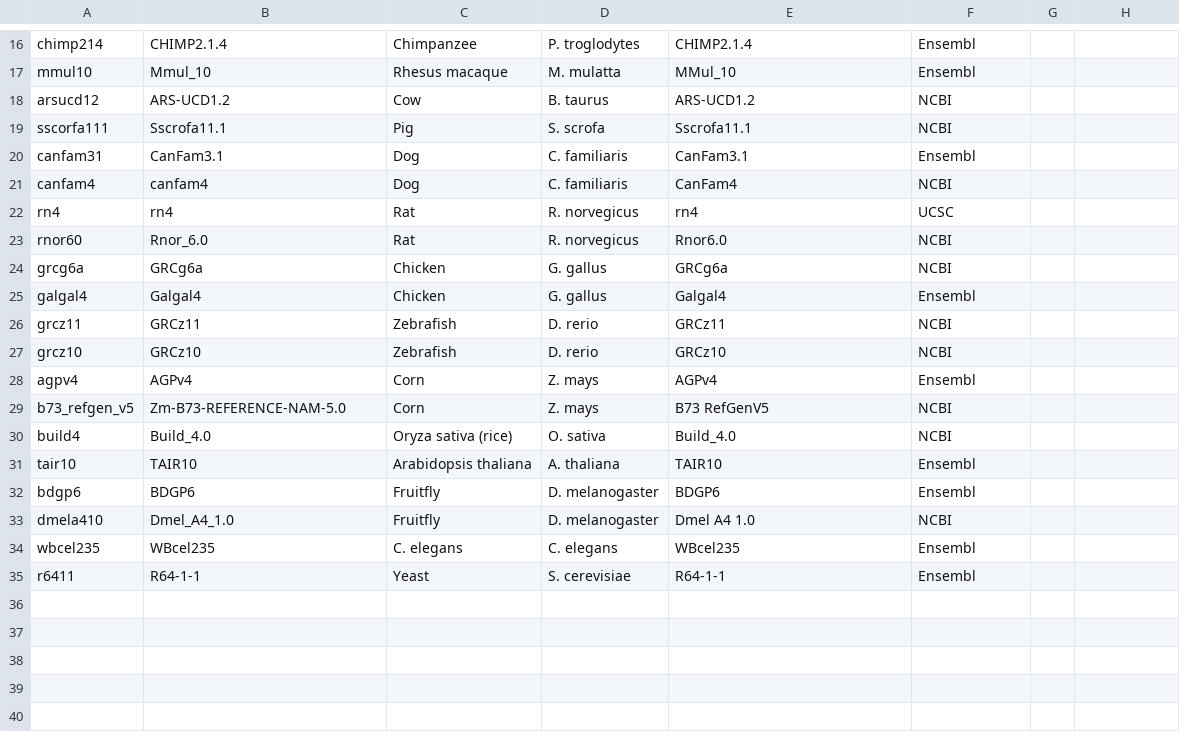
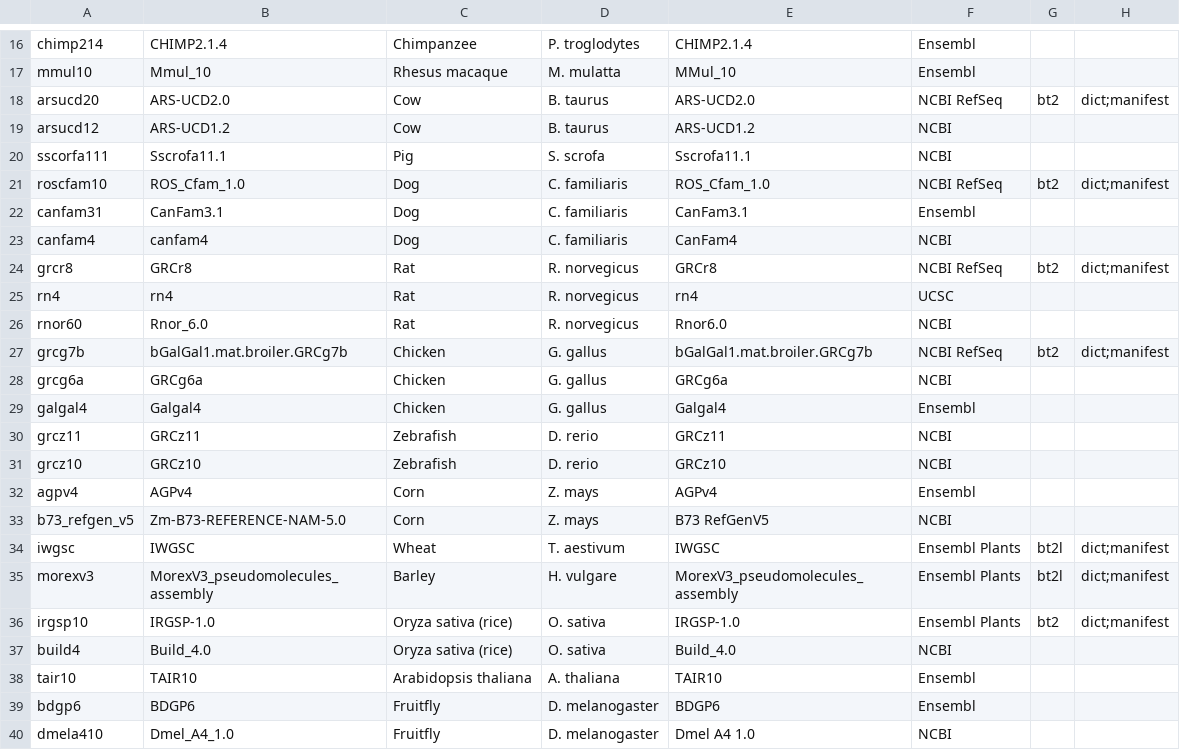
Before and after one commit to BenLangmead/aws-indexes, a CSV file: xfer/bt/shortname_map.csv, drawn as a sheet; only a part is shown, gaps mark what is left out; the shorter side is filled out with more unchanged rows; the diff names each change by its address in the sheet, - before the commit and + after, or states it on an @@ line.

```diff
--- a/xfer/bt/shortname_map.csv
+++ b/xfer/bt/shortname_map.csv
+row 18: arsucd20 | ARS-UCD2.0 | Cow | B. taurus | ARS-UCD2.0 | NCBI RefSeq | bt2 | dict;manifest
+row 21: roscfam10 | ROS_Cfam_1.0 | Dog | C. familiaris | ROS_Cfam_1.0 | NCBI RefSeq | bt2 | dict;manifest
+row 24: grcr8 | GRCr8 | Rat | R. norvegicus | GRCr8 | NCBI RefSeq | bt2 | dict;manifest
+row 27: grcg7b | bGalGal1.mat.broiler.GRCg7b | Chicken | G. gallus | bGalGal1.mat.broiler.GRCg7b | NCBI RefSeq | bt2 | dict;manifest
+row 34: iwgsc | IWGSC | Wheat | T. aestivum | IWGSC | Ensembl Plants | bt2l | dict;manifest
+row 35: morexv3 | MorexV3_pseudomolecules_assembly | Barley | H. vulgare | MorexV3_pseudomolecules_assembly | Ensembl Plants | bt2l | dict;manifest
+row 36: irgsp10 | IRGSP-1.0 | Oryza sativa (rice) | O. sativa | IRGSP-1.0 | Ensembl Plants | bt2 | dict;manifest
```
Also changed, not shown: 3 other files.
